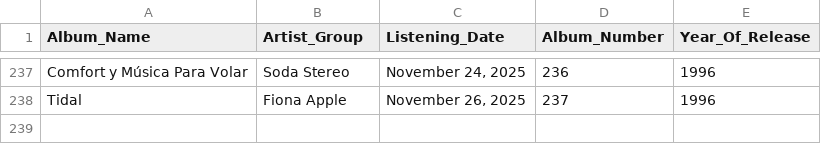
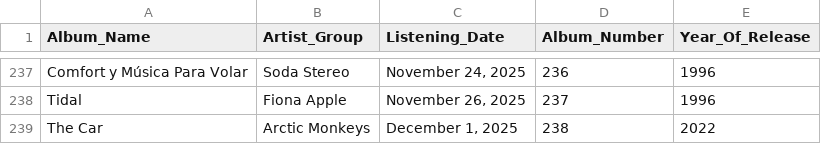
Before and after one commit to ch0fas/ch0fas.github.io, a CSV file: assets/data/albums.csv, drawn as a sheet; only a part is shown, gaps mark what is left out; the diff names each change by its address in the sheet, - before the commit and + after, or states it on an @@ line.

Commit message:
Added The Car to MREG

```diff
--- a/assets/data/albums.csv
+++ b/assets/data/albums.csv
+row 239: The Car | Arctic Monkeys | December 1, 2025 | 238 | 2022
```
